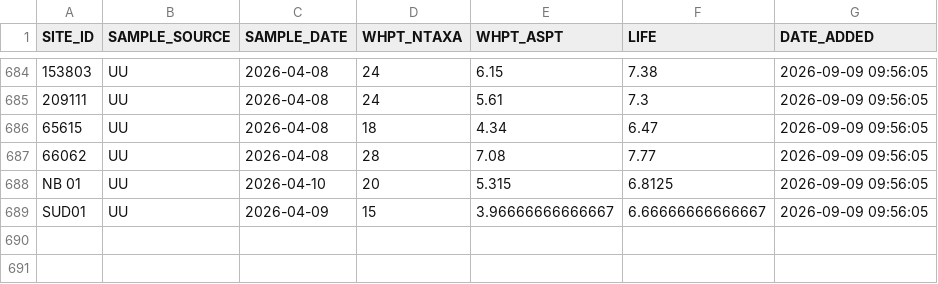
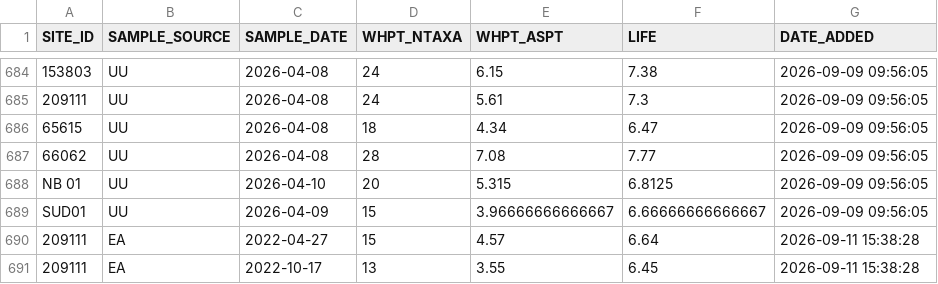
Before and after one commit to JackBraggAPEM/Biological_Data_Storage_Shiny, a CSV file: 1_Data/biological_data/samples.csv, drawn as a sheet; only a part is shown, gaps mark what is left out.

Commit message:
made it so template can have just sample data, if site is already in data. Made it so sites and samples are saved as a single excel file rather than seperate csvs.

```diff
--- a/1_Data/biological_data/samples.csv
+++ b/1_Data/biological_data/samples.csv
@@ -689 +689,3 @@
 "SUD01","UU","2026-04-09",15,3.96666666666667,6.66666666666667,"2026-09-09 09:56:05"
+"209111","EA","2022-04-27",15,4.57,6.64,"2026-09-11 15:38:28"
+"209111","EA","2022-10-17",13,3.55,6.45,"2026-09-11 15:38:28"
```
Also changed, not shown: 1_Data/biological_data/sites.csv, 1 other file.
